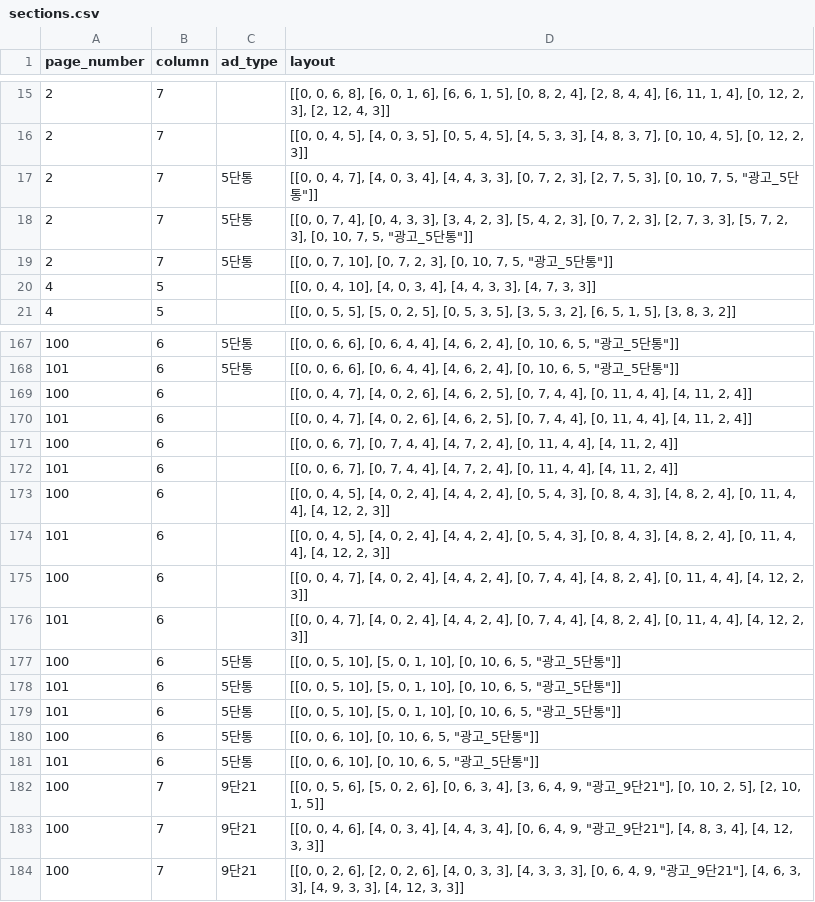
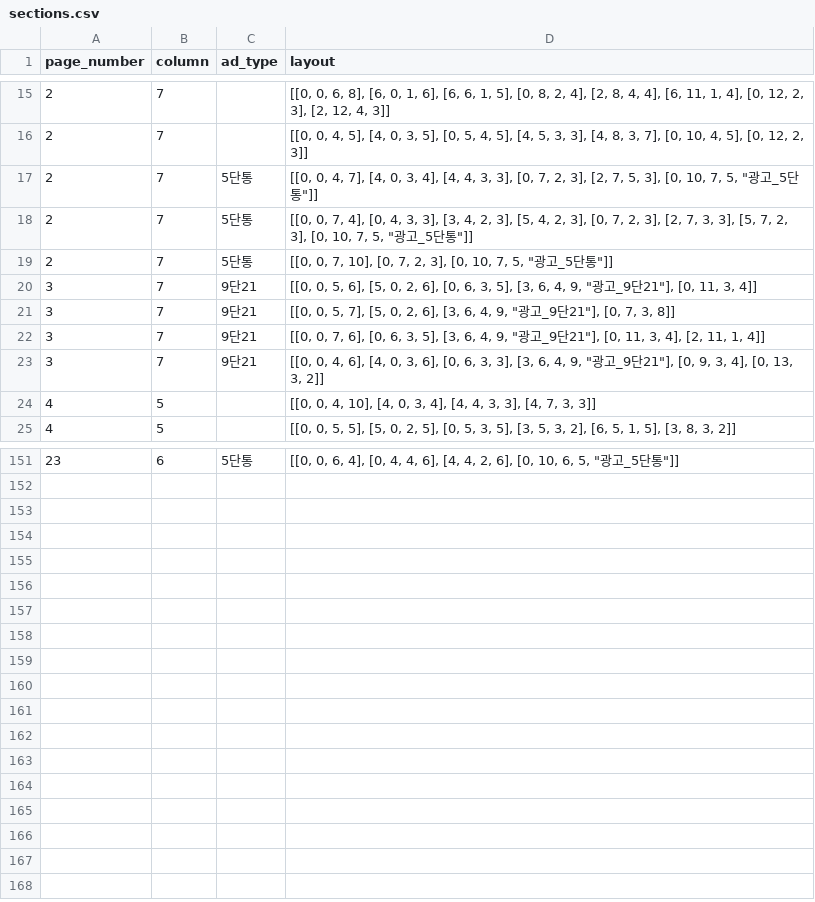
Before and after one commit to smartfty/style_guide, a CSV file: public/1/section/sections.csv, drawn as a sheet; only a part is shown, gaps mark what is left out; the diff covers the shown part only.

```diff
--- a/public/1/section/sections.csv
+++ b/public/1/section/sections.csv
@@ -19,2 +19,6 @@ page_number,column,ad_type,layout
 2,7,5단통,"[[0, 0, 7, 10], [0, 7, 2, 3], [0, 10, 7, 5, ""광고_5단통""]]"
+3,7,9단21,"[[0, 0, 5, 6], [5, 0, 2, 6], [0, 6, 3, 5], [3, 6, 4, 9, ""광고_9단21""], [0, 11, 3, 4]]"
+3,7,9단21,"[[0, 0, 5, 7], [5, 0, 2, 6], [3, 6, 4, 9, ""광고_9단21""], [0, 7, 3, 8]]"
+3,7,9단21,"[[0, 0, 7, 6], [0, 6, 3, 5], [3, 6, 4, 9, ""광고_9단21""], [0, 11, 3, 4], [2, 11, 1, 4]]"
+3,7,9단21,"[[0, 0, 4, 6], [4, 0, 3, 6], [0, 6, 3, 3], [3, 6, 4, 9, ""광고_9단21""], [0, 9, 3, 4], [0, 13, 3, 2]]"
 4,5,,"[[0, 0, 4, 10], [4, 0, 3, 4], [4, 4, 3, 3], [4, 7, 3, 3]]"
@@ -167,18 +155 @@ page_number,column,ad_type,layout
-100,6,5단통,"[[0, 0, 6, 6], [0, 6, 4, 4], [4, 6, 2, 4], [0, 10, 6, 5, ""광고_5단통""]]"
-101,6,5단통,"[[0, 0, 6, 6], [0, 6, 4, 4], [4, 6, 2, 4], [0, 10, 6, 5, ""광고_5단통""]]"
-100,6,,"[[0, 0, 4, 7], [4, 0, 2, 6], [4, 6, 2, 5], [0, 7, 4, 4], [0, 11, 4, 4], [4, 11, 2, 4]]"
-101,6,,"[[0, 0, 4, 7], [4, 0, 2, 6], [4, 6, 2, 5], [0, 7, 4, 4], [0, 11, 4, 4], [4, 11, 2, 4]]"
-100,6,,"[[0, 0, 6, 7], [0, 7, 4, 4], [4, 7, 2, 4], [0, 11, 4, 4], [4, 11, 2, 4]]"
-101,6,,"[[0, 0, 6, 7], [0, 7, 4, 4], [4, 7, 2, 4], [0, 11, 4, 4], [4, 11, 2, 4]]"
-100,6,,"[[0, 0, 4, 5], [4, 0, 2, 4], [4, 4, 2, 4], [0, 5, 4, 3], [0, 8, 4, 3], [4, 8, 2, 4], [0, 11, 4, 4], [4, 12, 2, 3]]"
-101,6,,"[[0, 0, 4, 5], [4, 0, 2, 4], [4, 4, 2, 4], [0, 5, 4, 3], [0, 8, 4, 3], [4, 8, 2, 4], [0, 11, 4, 4], [4, 12, 2, 3]]"
-100,6,,"[[0, 0, 4, 7], [4, 0, 2, 4], [4, 4, 2, 4], [0, 7, 4, 4], [4, 8, 2, 4], [0, 11, 4, 4], [4, 12, 2, 3]]"
-101,6,,"[[0, 0, 4, 7], [4, 0, 2, 4], [4, 4, 2, 4], [0, 7, 4, 4], [4, 8, 2, 4], [0, 11, 4, 4], [4, 12, 2, 3]]"
-100,6,5단통,"[[0, 0, 5, 10], [5, 0, 1, 10], [0, 10, 6, 5, ""광고_5단통""]]"
-101,6,5단통,"[[0, 0, 5, 10], [5, 0, 1, 10], [0, 10, 6, 5, ""광고_5단통""]]"
-101,6,5단통,"[[0, 0, 5, 10], [5, 0, 1, 10], [0, 10, 6, 5, ""광고_5단통""]]"
-100,6,5단통,"[[0, 0, 6, 10], [0, 10, 6, 5, ""광고_5단통""]]"
-101,6,5단통,"[[0, 0, 6, 10], [0, 10, 6, 5, ""광고_5단통""]]"
-100,7,9단21,"[[0, 0, 5, 6], [5, 0, 2, 6], [0, 6, 3, 4], [3, 6, 4, 9, ""광고_9단21""], [0, 10, 2, 5], [2, 10, 1, 5]]"
-100,7,9단21,"[[0, 0, 4, 6], [4, 0, 3, 4], [4, 4, 3, 4], [0, 6, 4, 9, ""광고_9단21""], [4, 8, 3, 4], [4, 12, 3, 3]]"
-100,7,9단21,"[[0, 0, 2, 6], [2, 0, 2, 6], [4, 0, 3, 3], [4, 3, 3, 3], [0, 6, 4, 9, ""광고_9단21""], [4, 6, 3, 3], [4, 9, 3, 3], [4, 12, 3, 3]]"
+23,6,5단통,"[[0, 0, 6, 4], [0, 4, 4, 6], [4, 4, 2, 6], [0, 10, 6, 5, ""광고_5단통""]]"
```
Also changed, not shown: 4 added rows, 24 removed rows and 14 edited cells elsewhere in this file, public/1/profile/data.csv, 1 other file.
